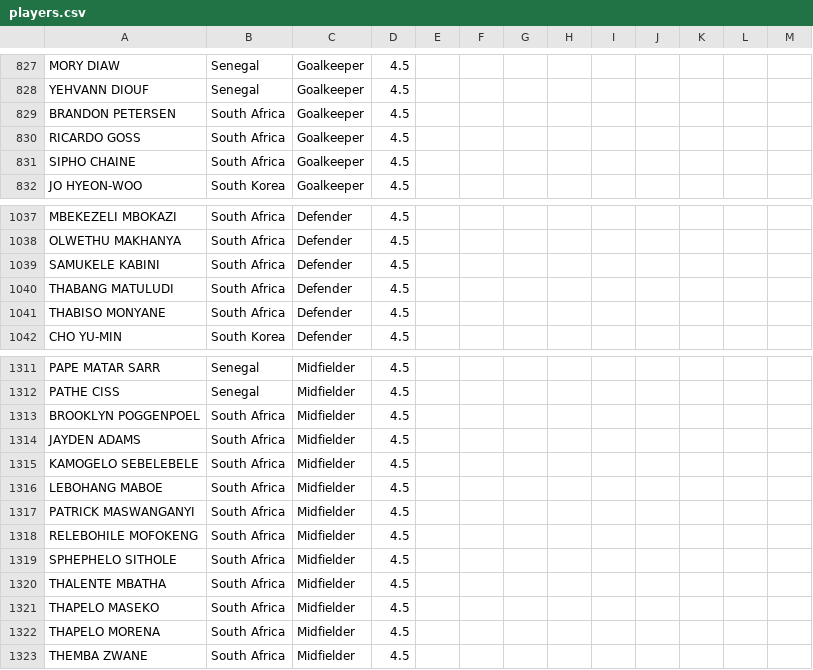
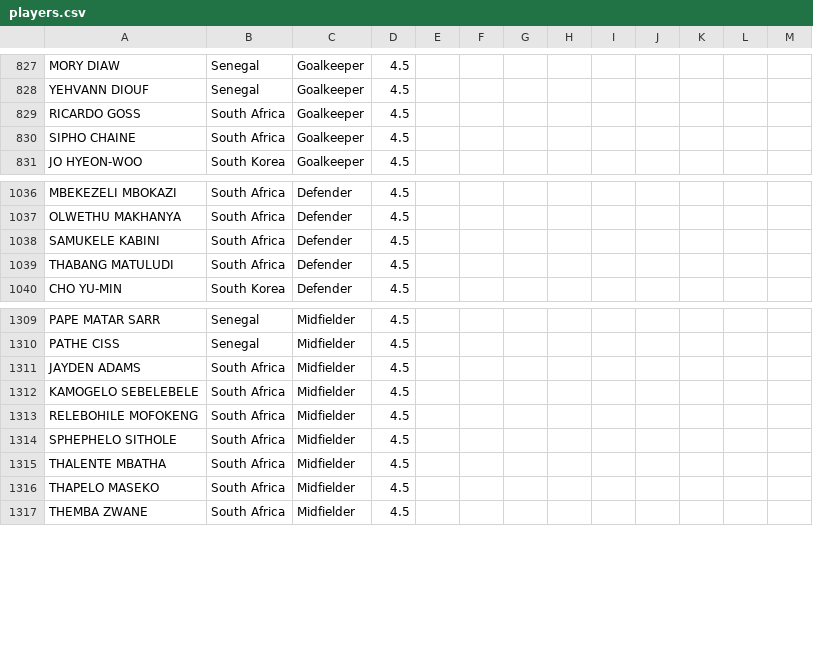
Before and after one commit to jmrbarratt/world-cup-2026-fantasy-football, a CSV file: data/players.csv, drawn as a sheet; only a part is shown, gaps mark what is left out; the diff names each change by its address in the sheet, - before the commit and + after, or states it on an @@ line.

Commit message:
Update players.csv

```diff
--- a/data/players.csv
+++ b/data/players.csv
-row 829: BRANDON PETERSEN | South Africa | Goalkeeper | 4.5
-row 1041: THABISO MONYANE | South Africa | Defender | 4.5
-row 1313: BROOKLYN POGGENPOEL | South Africa | Midfielder | 4.5
-row 1316: LEBOHANG MABOE | South Africa | Midfielder | 4.5
-row 1317: PATRICK MASWANGANYI | South Africa | Midfielder | 4.5
-row 1322: THAPELO MORENA | South Africa | Midfielder | 4.5
```
